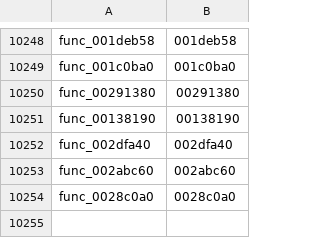
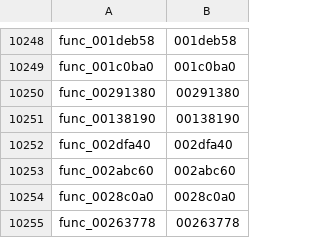
Before and after one commit to zcroker/kh2, a TSV file: functions.tsv, drawn as a sheet; only a part is shown, gaps mark what is left out.

```diff
--- a/functions.tsv
+++ b/functions.tsv
@@ -10254 +10254,2 @@ func_002abc60	002abc60
 func_0028c0a0	0028c0a0
+func_00263778	00263778
```
Also changed, not shown: 1 other file.
